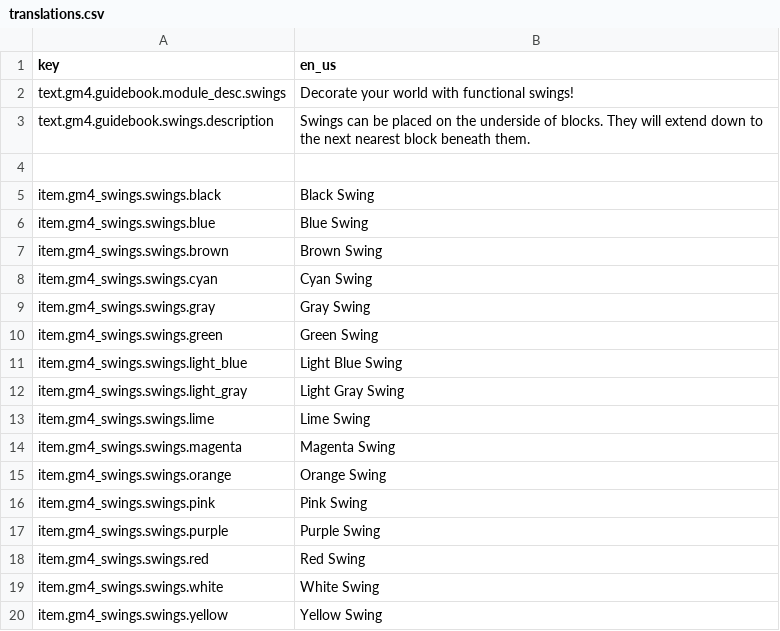
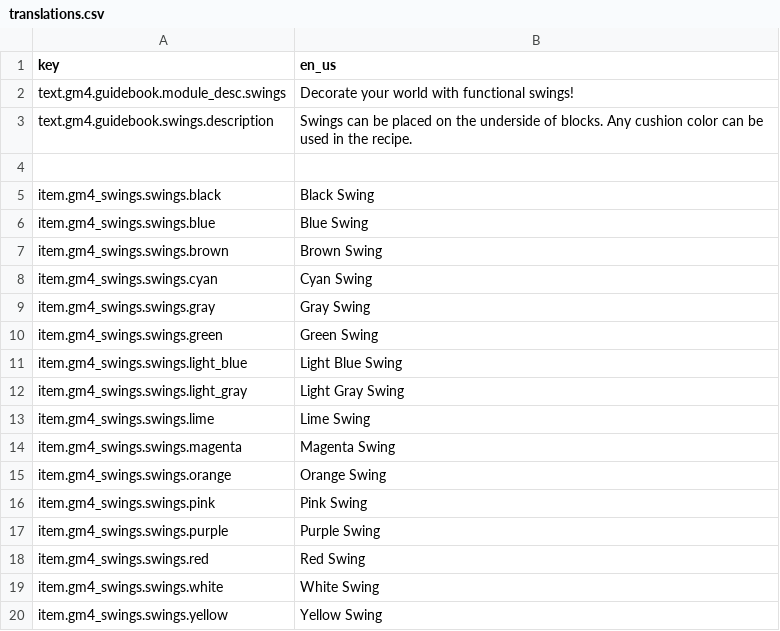
Before and after one commit to Gamemode4Dev/GM4_Datapacks, a CSV file: gm4_swings/translations.csv, drawn as a sheet.

```diff
--- a/gm4_swings/translations.csv
+++ b/gm4_swings/translations.csv
@@ -2,3 +2,3 @@ key,en_us
 text.gm4.guidebook.module_desc.swings,"Decorate your world with functional swings!"
-text.gm4.guidebook.swings.description,"Swings can be placed on the underside of blocks. They will extend down to the next nearest block beneath them."
+text.gm4.guidebook.swings.description,"Swings can be placed on the underside of blocks. Any cushion color can be used in the recipe."
 
```
Also changed, not shown: 4 other files.
